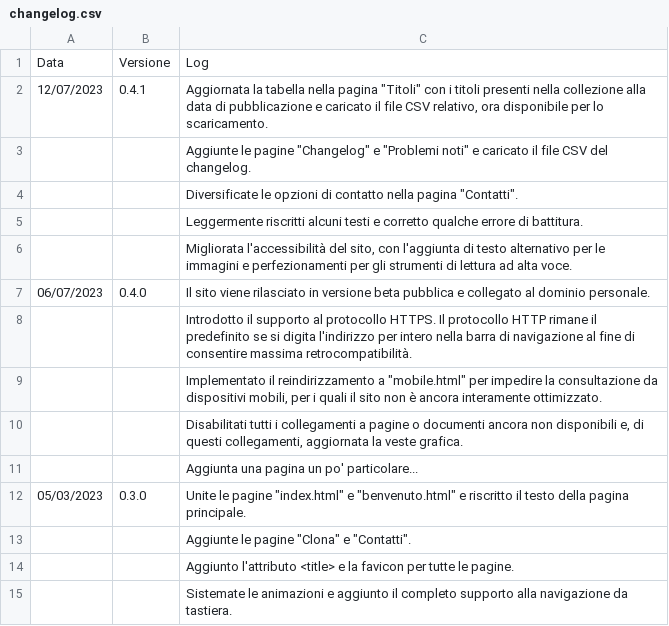
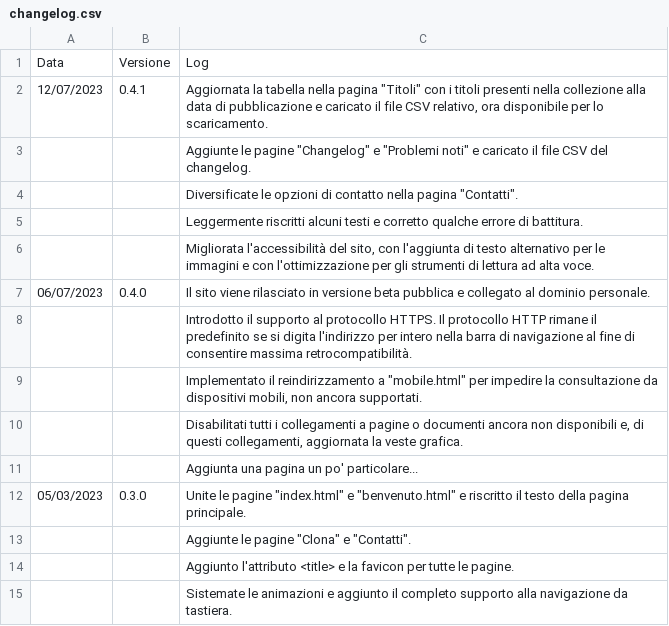
Before and after one commit to EdoardoPorcaro/Caveau-dell-apocalisse-NDS, a CSV file: documenti/changelog.csv, drawn as a sheet; only a part is shown; the diff names each change by its address in the sheet, - before the commit and + after, or states it on an @@ line.

Commit message:
0.4.1

```diff
--- a/documenti/changelog.csv
+++ b/documenti/changelog.csv
-C6: …immagini e perfezionamenti per gli…
+C6: …immagini e con l'ottimizzazione per gli…
-C9: …dispositivi mobili, per i quali il sito non è ancora interamente ottimizzato.
+C9: …dispositivi mobili, non ancora supportati.
```
